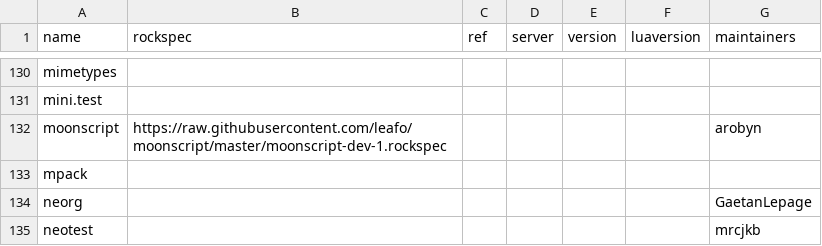
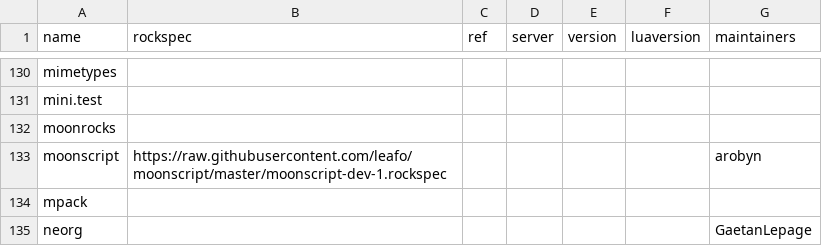
Before and after one commit to mrcjkb/nixpkgs, a CSV file: maintainers/scripts/luarocks-packages.csv, drawn as a sheet; only a part is shown, gaps mark what is left out; the shorter side is filled out with more unchanged rows.

Commit message:
luaPackages.moonrocks: init at 1.1.0

```diff
--- a/maintainers/scripts/luarocks-packages.csv
+++ b/maintainers/scripts/luarocks-packages.csv
@@ -131,2 +131,3 @@ mimetypes,,,,,,
 mini.test,,,,,,
+moonrocks,,,,,,
 moonscript,https://raw.githubusercontent.com/leafo/moonscript/master/moonscript-dev-1.rockspec,,,,,arobyn
```
Also changed, not shown: 1 other file.
